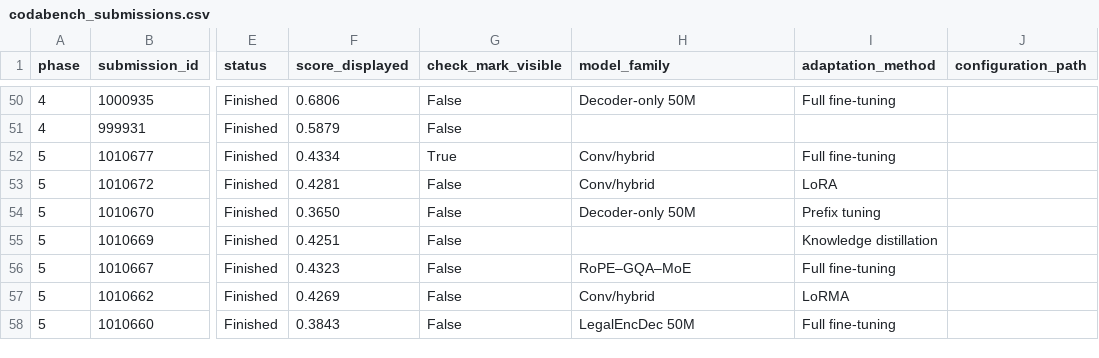
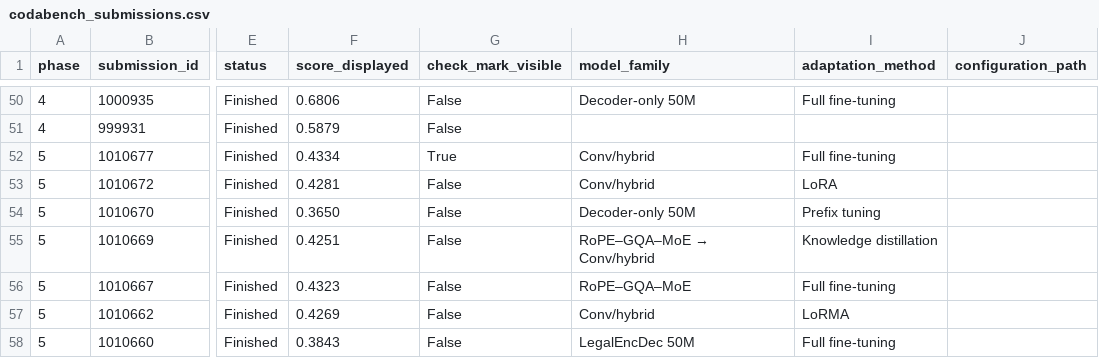
Before and after one commit to GenHavoc/CS-781-Capstone, a CSV file: results/codabench_submissions.csv, drawn as a sheet; only a part is shown, gaps mark what is left out; the diff names each change by its address in the sheet, - before the commit and + after, or states it on an @@ line.

Commit message:
Identify Phase 5 distillation pair

```diff
--- a/results/codabench_submissions.csv
+++ b/results/codabench_submissions.csv
@@ H55 (model_family): (empty) → RoPE–GQA–MoE → Conv/hybrid @@
```
Also changed, not shown: 2 other files.
